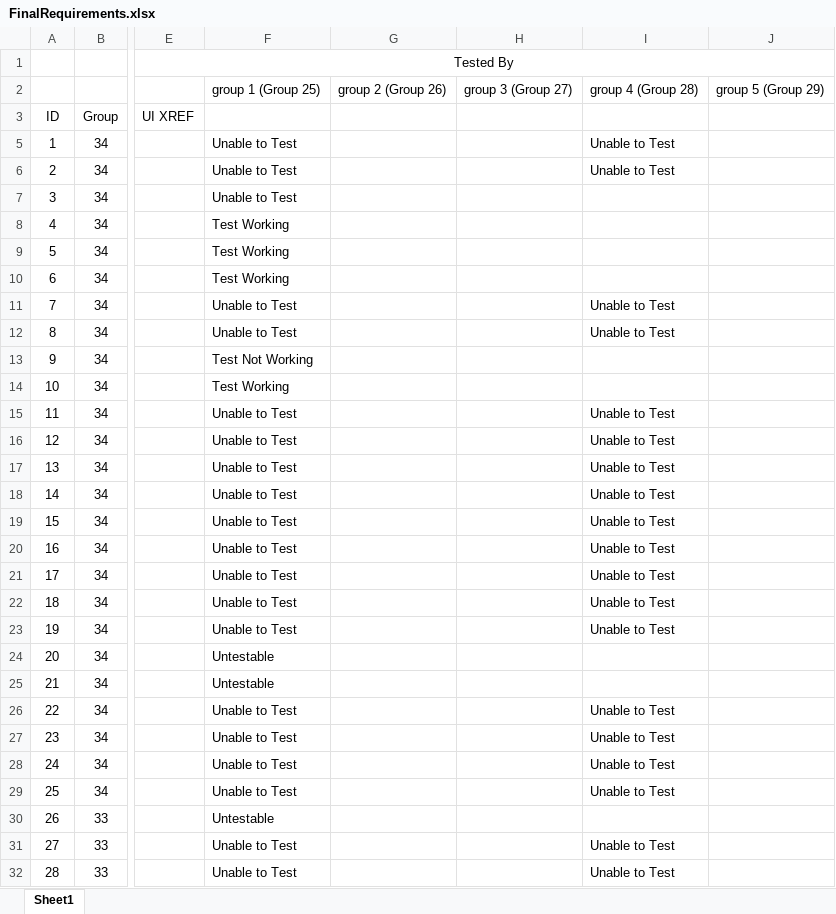
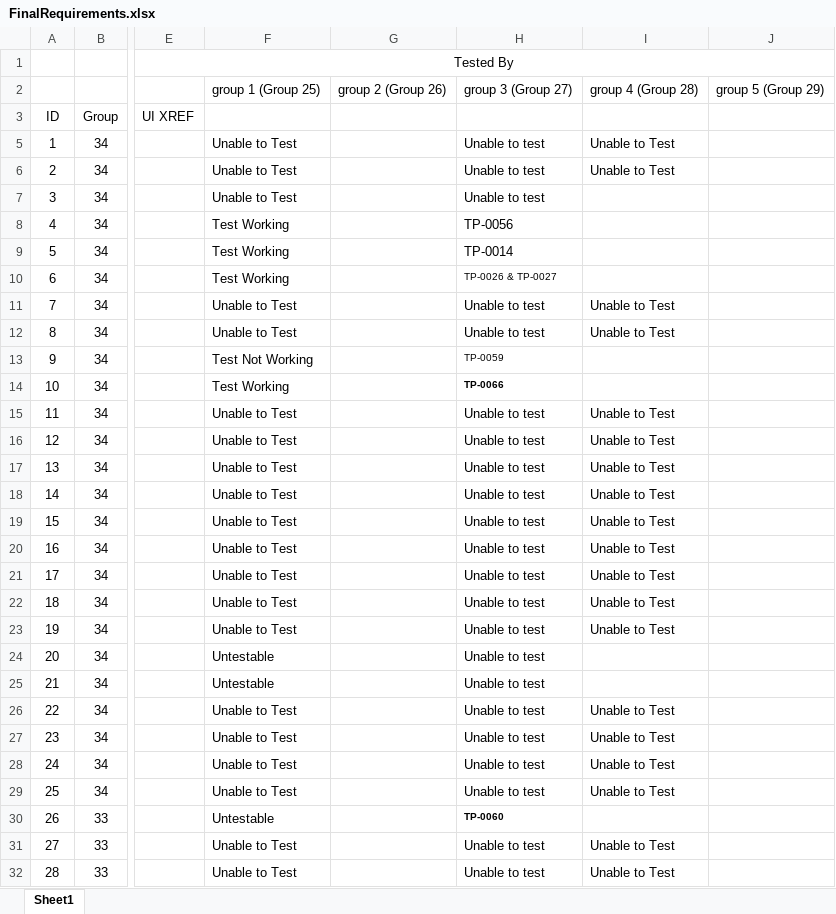
Before and after one commit to utastudents/cse3310-sp25-002, an Excel workbook: FinalRequirements.xlsx, sheet Sheet1, drawn as a sheet; only a part is shown, gaps mark what is left out; values as stored, in another font and other column widths than the file's, no borders; the diff covers the shown part only; the diff names each change by its address in the sheet, - before the commit and + after, or states it on an @@ line.

Commit message:
final requirement update

```diff
--- a/FinalRequirements.xlsx (sheet Sheet1)
+++ b/FinalRequirements.xlsx (sheet Sheet1)
-H5:H7: (empty)
+H5:H7: Unable to test
-H8: (empty)
+H8: TP-0056
-H9: (empty)
+H9: TP-0014
-H10: (empty)
+H10: TP-0026 & TP-0027
-H11:H12: (empty)
+H11:H12: Unable to test
-H13: (empty)
+H13: TP-0059
-H14: (empty)
+H14: TP-0066
-H15:H29: (empty)
+H15:H29: Unable to test
-H30: (empty)
+H30: TP-0060
-H31:H32: (empty)
+H31:H32: Unable to test
```
Also changed, not shown: 192 edited cells elsewhere in this sheet, 1 other file.
